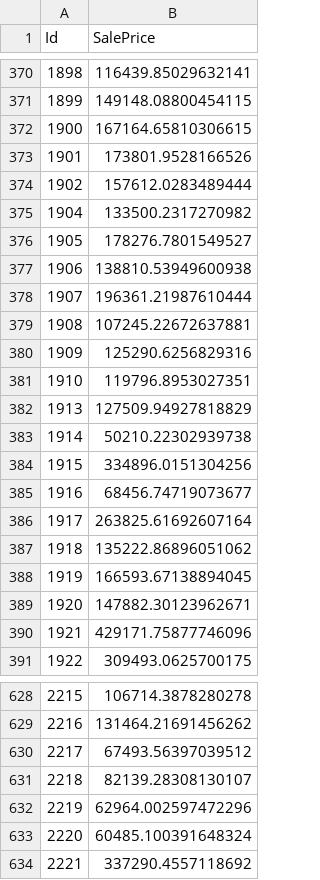
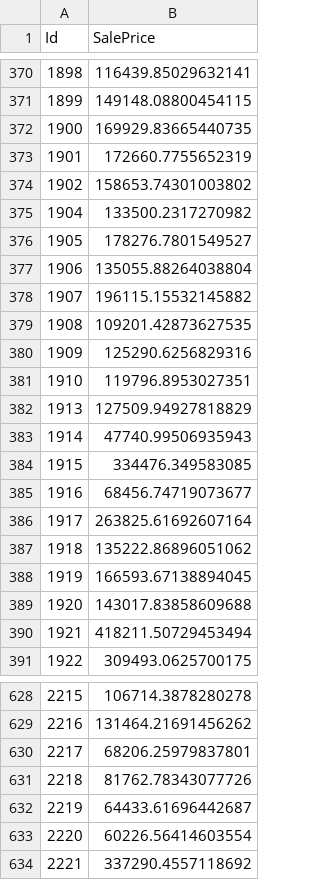
Before and after one commit to miamedra2/House-Prices, a CSV file: My_Prediction.csv, drawn as a sheet; only a part is shown, gaps mark what is left out; the diff covers the shown part only.

```diff
--- a/My_Prediction.csv
+++ b/My_Prediction.csv
@@ -371,10 +371,10 @@ Id,SalePrice
 1899,149148.08800454115
-1900,167164.65810306615
-1901,173801.9528166526
-1902,157612.0283489444
+1900,169929.83665440735
+1901,172660.7755652319
+1902,158653.74301003802
 1904,133500.2317270982
 1905,178276.7801549527
-1906,138810.53949600938
-1907,196361.21987610444
-1908,107245.22672637881
+1906,135055.88264038804
+1907,196115.15532145882
+1908,109201.42873627535
 1909,125290.6256829316
@@ -382,4 +382,4 @@ Id,SalePrice
 1913,127509.94927818829
-1914,50210.22302939738
-1915,334896.0151304256
+1914,47740.99506935943
+1915,334476.349583085
 1916,68456.74719073677
@@ -388,4 +388,4 @@ Id,SalePrice
 1919,166593.67138894045
-1920,147882.30123962671
-1921,429171.75877746096
+1920,143017.83858609688
+1921,418211.50729453494
 1922,309493.0625700175
@@ -629,6 +629,6 @@ Id,SalePrice
 2216,131464.21691456262
-2217,67493.56397039512
-2218,82139.28308130107
-2219,62964.002597472296
-2220,60485.100391648324
+2217,68206.25979837801
+2218,81762.78343077726
+2219,64433.61696442687
+2220,60226.56414603554
 2221,337290.4557118692
```
Also changed, not shown: 138 edited cells elsewhere in this file, 1 other file.
